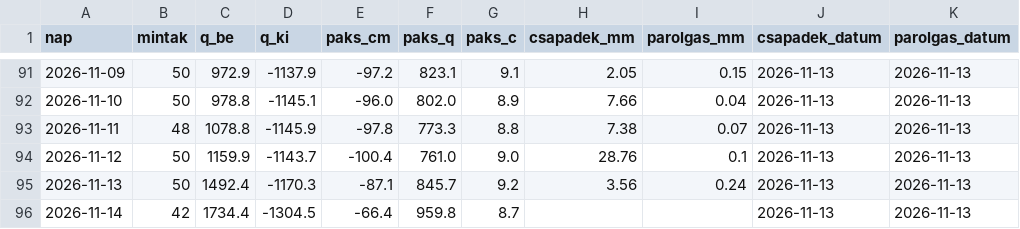
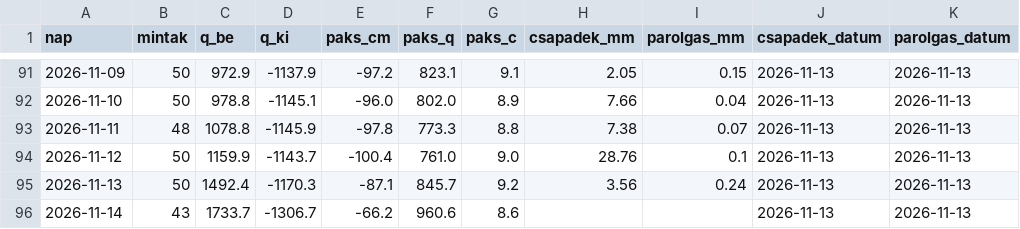
Before and after one commit to lpapp68/basin, a CSV file: archiv/napi.csv, drawn as a sheet; only a part is shown, gaps mark what is left out.

```diff
--- a/archiv/napi.csv
+++ b/archiv/napi.csv
@@ -95,2 +95,2 @@ nap,mintak,q_be,q_ki,paks_cm,paks_q,paks_c,csapadek_mm,parolgas_mm,csapadek_datu
 2026-11-13,50,1492.4,-1170.3,-87.1,845.7,9.2,3.56,0.24,2026-11-13,2026-11-13
-2026-11-14,42,1734.4,-1304.5,-66.4,959.8,8.7,,,2026-11-13,2026-11-13
+2026-11-14,43,1733.7,-1306.7,-66.2,960.6,8.6,,,2026-11-13,2026-11-13
```
Also changed, not shown: archiv/oras.csv, 1 other file.
